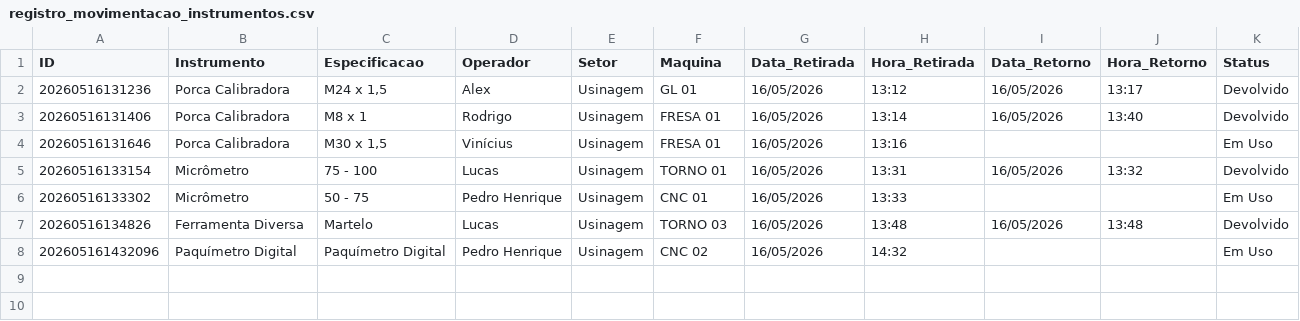
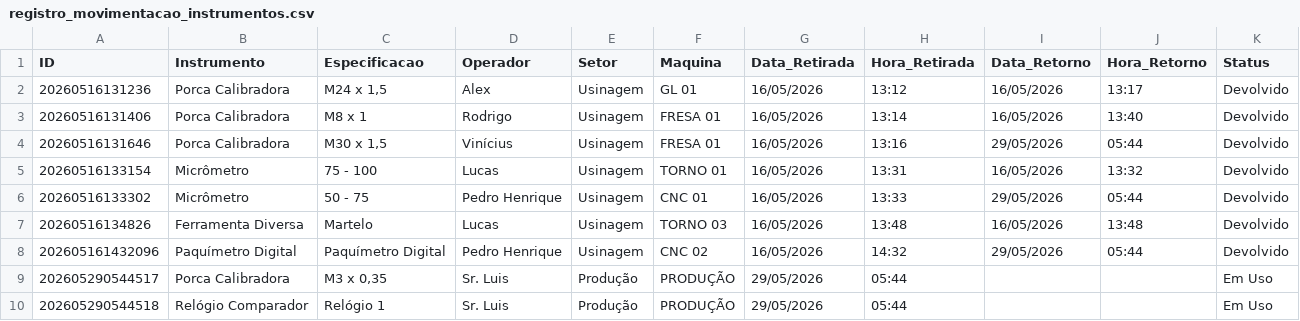
Before and after one commit to aledrop22/Controle-Ferramenta-Chao-Fabrica, a CSV file: registro_movimentacao_instrumentos.csv, drawn as a sheet.

```diff
--- a/registro_movimentacao_instrumentos.csv
+++ b/registro_movimentacao_instrumentos.csv
@@ -3,6 +3,8 @@
 20260516131406;Porca Calibradora;M8 x 1;Rodrigo;Usinagem;FRESA 01;16/05/2026;13:14;16/05/2026;13:40;Devolvido
-20260516131646;Porca Calibradora;M30 x 1,5;Vinícius;Usinagem;FRESA 01;16/05/2026;13:16;;;Em Uso
+20260516131646;Porca Calibradora;M30 x 1,5;Vinícius;Usinagem;FRESA 01;16/05/2026;13:16;29/05/2026;05:44;Devolvido
 20260516133154;Micrômetro;75 - 100;Lucas;Usinagem;TORNO 01;16/05/2026;13:31;16/05/2026;13:32;Devolvido
-20260516133302;Micrômetro;50 - 75;Pedro Henrique;Usinagem;CNC 01;16/05/2026;13:33;;;Em Uso
+20260516133302;Micrômetro;50 - 75;Pedro Henrique;Usinagem;CNC 01;16/05/2026;13:33;29/05/2026;05:44;Devolvido
 20260516134826;Ferramenta Diversa;Martelo;Lucas;Usinagem;TORNO 03;16/05/2026;13:48;16/05/2026;13:48;Devolvido
-202605161432096;Paquímetro Digital;Paquímetro Digital;Pedro Henrique;Usinagem;CNC 02;16/05/2026;14:32;;;Em Uso
+202605161432096;Paquímetro Digital;Paquímetro Digital;Pedro Henrique;Usinagem;CNC 02;16/05/2026;14:32;29/05/2026;05:44;Devolvido
+202605290544517;Porca Calibradora;M3 x 0,35;Sr. Luis;Produção;PRODUÇÃO;29/05/2026;05:44;;;Em Uso
+202605290544518;Relógio Comparador;Relógio 1;Sr. Luis;Produção;PRODUÇÃO;29/05/2026;05:44;;;Em Uso
```
Also changed, not shown: 3 other files.
